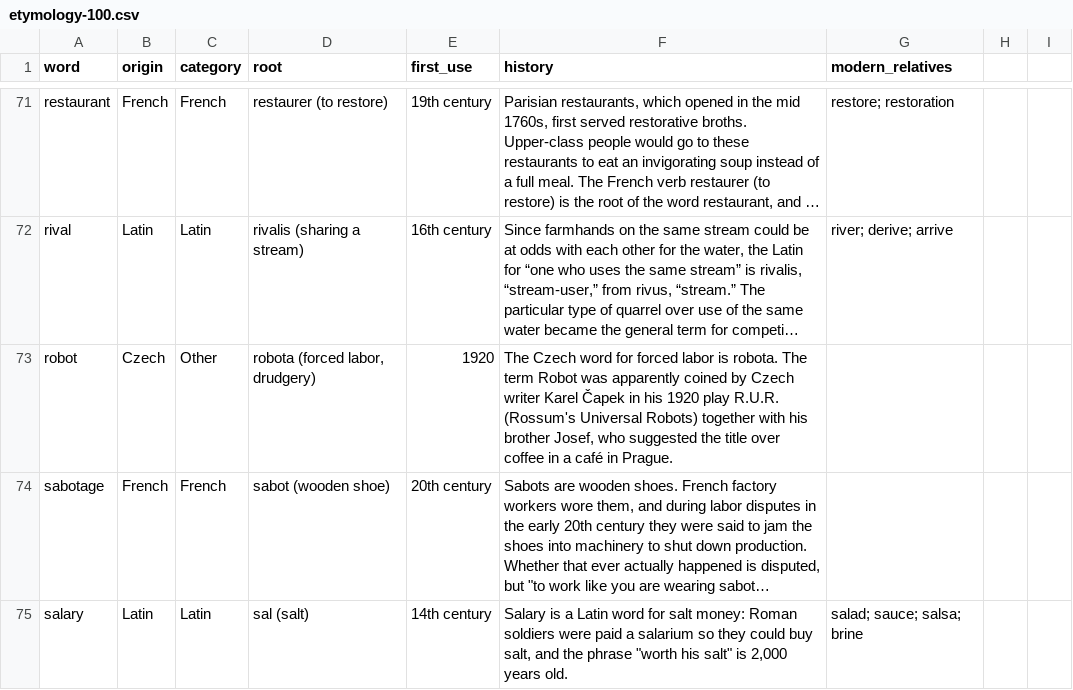
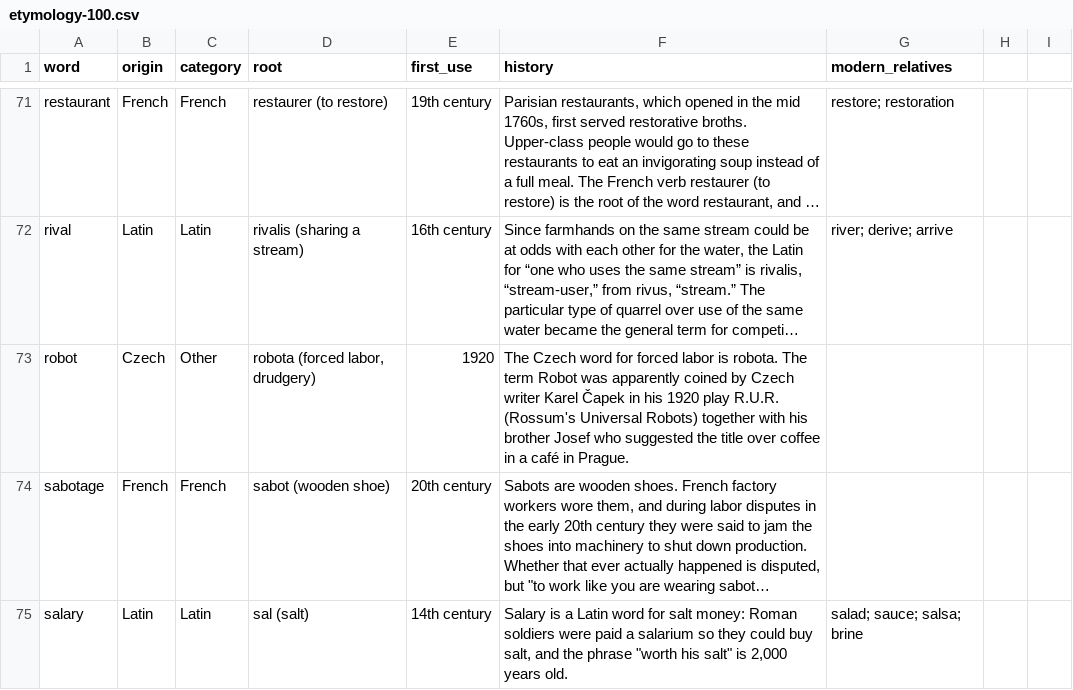
Before and after one commit to gdeetan/wordineer.com, a CSV file: data/etymology-100.csv, drawn as a sheet; only a part is shown, gaps mark what is left out; long unchanged cells end in …; the diff names each change by its address in the sheet, - before the commit and + after, or states it on an @@ line.

```diff
--- a/data/etymology-100.csv
+++ b/data/etymology-100.csv
-F73 (history): …his brother Josef, who suggested…
+F73 (history): …his brother Josef who suggested…
```
Also changed, not shown: 1 other file.
